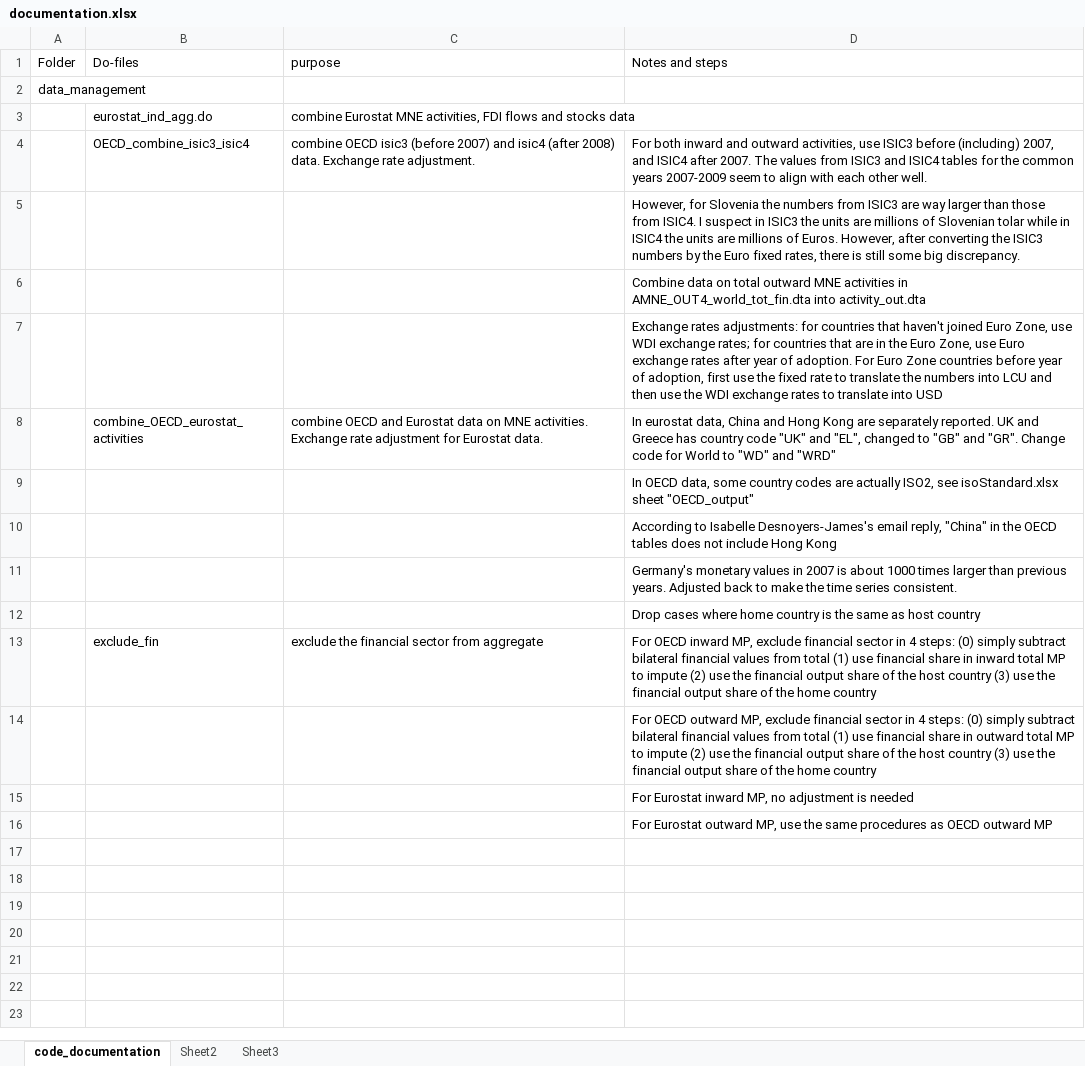
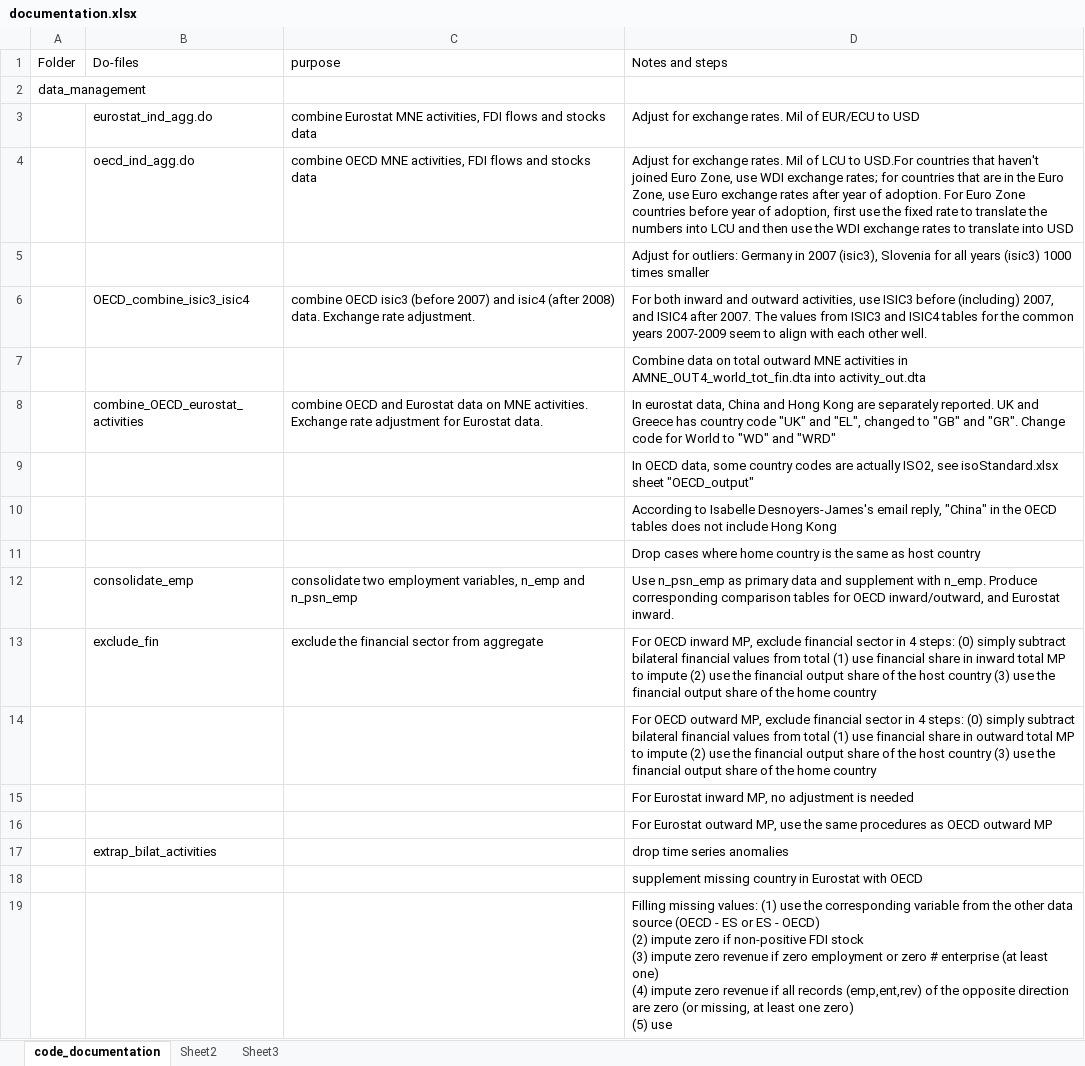
Before and after one commit to robsunch/FDI_panel, an Excel workbook: code/documentation.xlsx, sheet code_documentation, drawn as a sheet; values as stored, in another font and other column widths than the file's, no borders; removed rows and columns are numbered as before the commit, all else as after; ↵ is a line break in a cell; the diff names each change by its address in the sheet, - before the commit and + after, or states it on an @@ line.

```diff
--- a/code/documentation.xlsx (sheet code_documentation)
+++ b/code/documentation.xlsx (sheet code_documentation)
-D3 (Notes and steps): (empty)
+D3 (Notes and steps): Adjust for exchange rates. Mil of EUR/ECU to USD
+row 4:  | oecd_ind_agg.do | combine OECD MNE activities, FDI flows and stocks data | Adjust for exchange rates. Mil of LCU to USD.For countries that haven't joined Euro Zone, use WDI exchange rates; for countries that are in the Euro Zone, use Euro exchange rates after year of adoption. For Euro Zone countries before year of adoption, first use the fixed rate to translate the numbers into LCU and then use the WDI exchange rates to translate into USD
+row 5:  |  |  | Adjust for outliers: Germany in 2007 (isic3), Slovenia for all years (isic3) 1000 times smaller
-row 5:  |  |  | However, for Slovenia the numbers from ISIC3 are way larger than those from ISIC4. I suspect in ISIC3 the units are millions of Slovenian tolar while in ISIC4 the units are millions of Euros. However, after converting the ISIC3 numbers by the Euro fixed rates, there is still some big discrepancy.
-row 7:  |  |  | Exchange rates adjustments: for countries that haven't joined Euro Zone, use WDI exchange rates; for countries that are in the Euro Zone, use Euro exchange rates after year of adoption. For Euro Zone countries before year of adoption, first use the fixed rate to translate the numbers into LCU and then use the WDI exchange rates to translate into USD
-row 11:  |  |  | Germany's monetary values in 2007 is about 1000 times larger than previous years. Adjusted back to make the time series consistent.
+row 12:  | consolidate_emp | consolidate two employment variables, n_emp and n_psn_emp | Use n_psn_emp as primary data and supplement with n_emp. Produce corresponding comparison tables for OECD inward/outward, and Eurostat inward.
+row 17:  | extrap_bilat_activities |  | drop time series anomalies
+row 18:  |  |  | supplement missing country in Eurostat with OECD
+row 19:  |  |  | Filling missing values: (1) use the corresponding variable from the other data source (OECD - ES or ES - OECD) ↵ (2) impute zero if non-positive FDI stock ↵ (3) impute zero revenue if zero employment or zero # enterprise (at least one) ↵ (4) impute zero revenue if all records (emp,ent,rev) of the opposite direction are zero (or missing, at least one zero) ↵ (5) use
```
Also changed, not shown: 43 other files.
